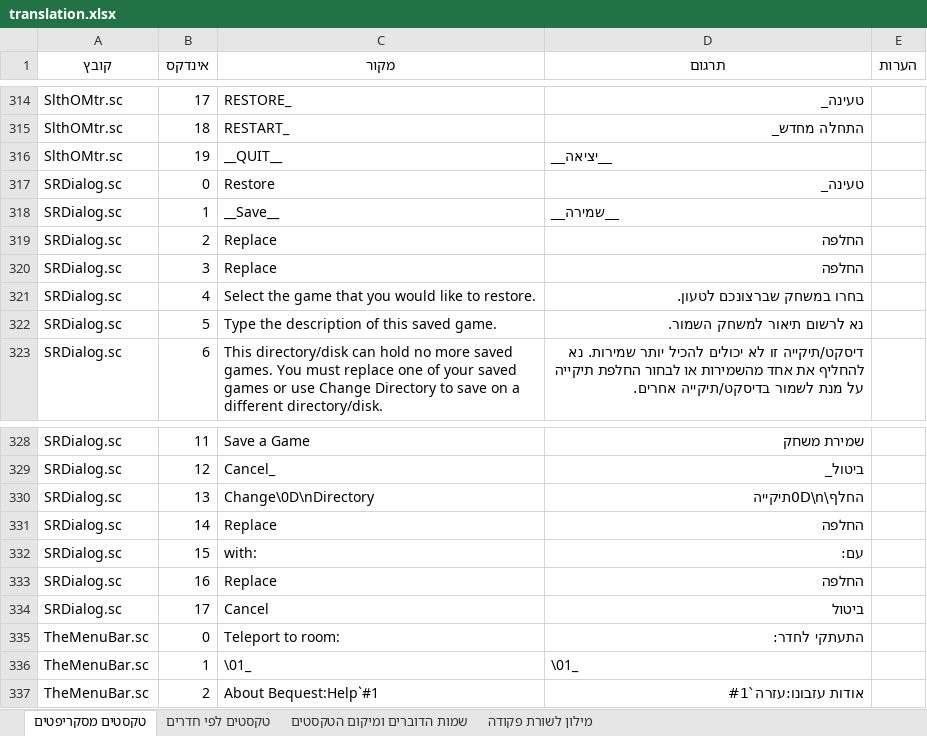
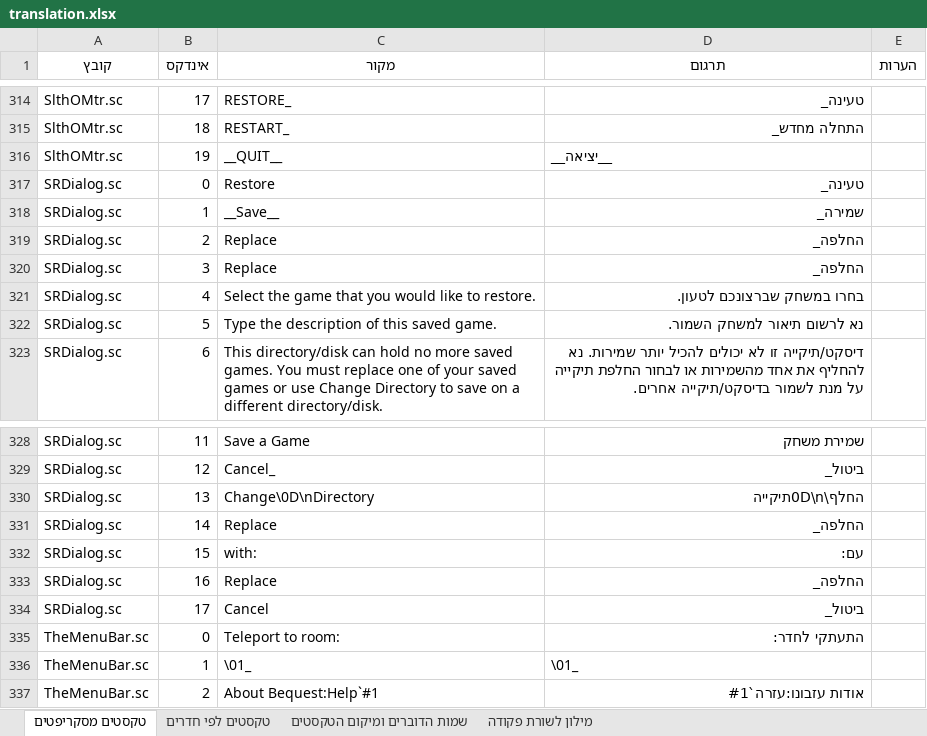
Before and after one commit to adventurebrew/HebrewAdventure, an Excel workbook: lb1/translation.xlsx, sheet טקסטים מסקריפטים, drawn as a sheet; only a part is shown, gaps mark what is left out; values as stored, in another font and other column widths than the file's, no borders; charts and pictures not drawn; the diff names each change by its address in the sheet, - before the commit and + after, or states it on an @@ line.

```diff
--- a/lb1/translation.xlsx (sheet טקסטים מסקריפטים)
+++ b/lb1/translation.xlsx (sheet טקסטים מסקריפטים)
-D318 (תרגום): __שמירה__
+D318 (תרגום): שמירה_
-D319:D320 (תרגום): החלפה
+D319:D320 (תרגום): החלפה_
-D331 (תרגום): החלפה
+D331 (תרגום): החלפה_
-D333 (תרגום): החלפה
+D333 (תרגום): החלפה_
-D334 (תרגום): ביטול
+D334 (תרגום): ביטול_
```
Also changed, not shown: sheet מילון לשורת פקודה, 5 other files.
